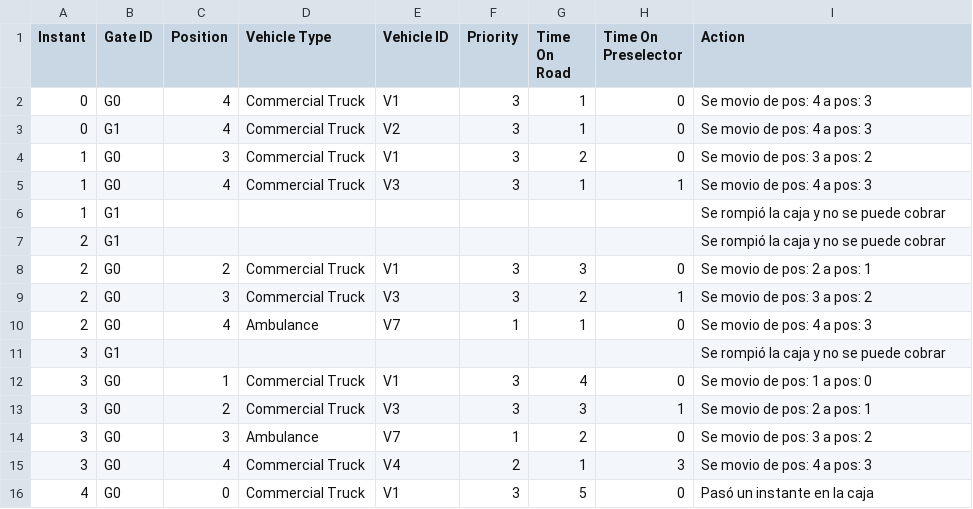
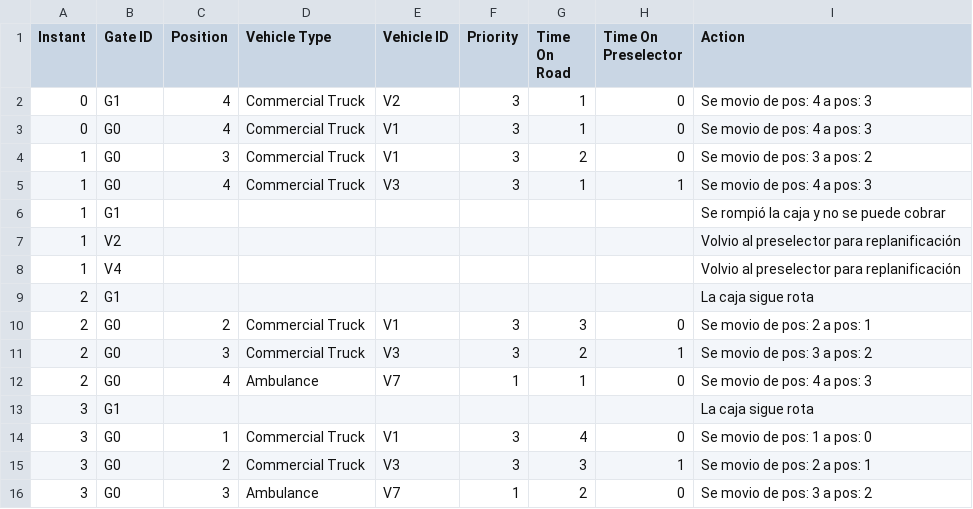
Before and after one commit to Nachlord996/ObligatorioSO_2020, a CSV file: out/production/SO2020_Obligatorio/data/output/Output_vehicles.csv, drawn as a sheet; only a part is shown; the shorter side is filled out with more unchanged rows; the diff covers the shown part only.

```diff
--- a/out/production/SO2020_Obligatorio/data/output/Output_vehicles.csv
+++ b/out/production/SO2020_Obligatorio/data/output/Output_vehicles.csv
@@ -1,4 +1,4 @@
 Instant, Gate ID, Position, Vehicle Type, Vehicle ID, Priority, Time On Road,Time On Preselector, Action
+0,G1,4,Commercial Truck,V2,3,1,0,Se movio de pos: 4 a pos: 3
 0,G0,4,Commercial Truck,V1,3,1,0,Se movio de pos: 4 a pos: 3
-0,G1,4,Commercial Truck,V2,3,1,0,Se movio de pos: 4 a pos: 3
 1,G0,3,Commercial Truck,V1,3,2,0,Se movio de pos: 3 a pos: 2
@@ -6,3 +6,5 @@ Instant, Gate ID, Position, Vehicle Type, Vehicle ID, Priority, Time On Road,Tim
 1,G1,,,,,,,Se rompió la caja y no se puede cobrar
-2,G1,,,,,,,Se rompió la caja y no se puede cobrar
+1,V2,,,,,,,Volvio al preselector para replanificación
+1,V4,,,,,,,Volvio al preselector para replanificación
+2,G1,,,,,,,La caja sigue rota
 2,G0,2,Commercial Truck,V1,3,3,0,Se movio de pos: 2 a pos: 1
@@ -10,3 +12,3 @@ Instant, Gate ID, Position, Vehicle Type, Vehicle ID, Priority, Time On Road,Tim
 2,G0,4,Ambulance,V7,1,1,0,Se movio de pos: 4 a pos: 3
-3,G1,,,,,,,Se rompió la caja y no se puede cobrar
+3,G1,,,,,,,La caja sigue rota
 3,G0,1,Commercial Truck,V1,3,4,0,Se movio de pos: 1 a pos: 0
```
Also changed, not shown: 12 moved rows elsewhere in this file, src/data/output/Output_vehicles.csv, 3 other files.
